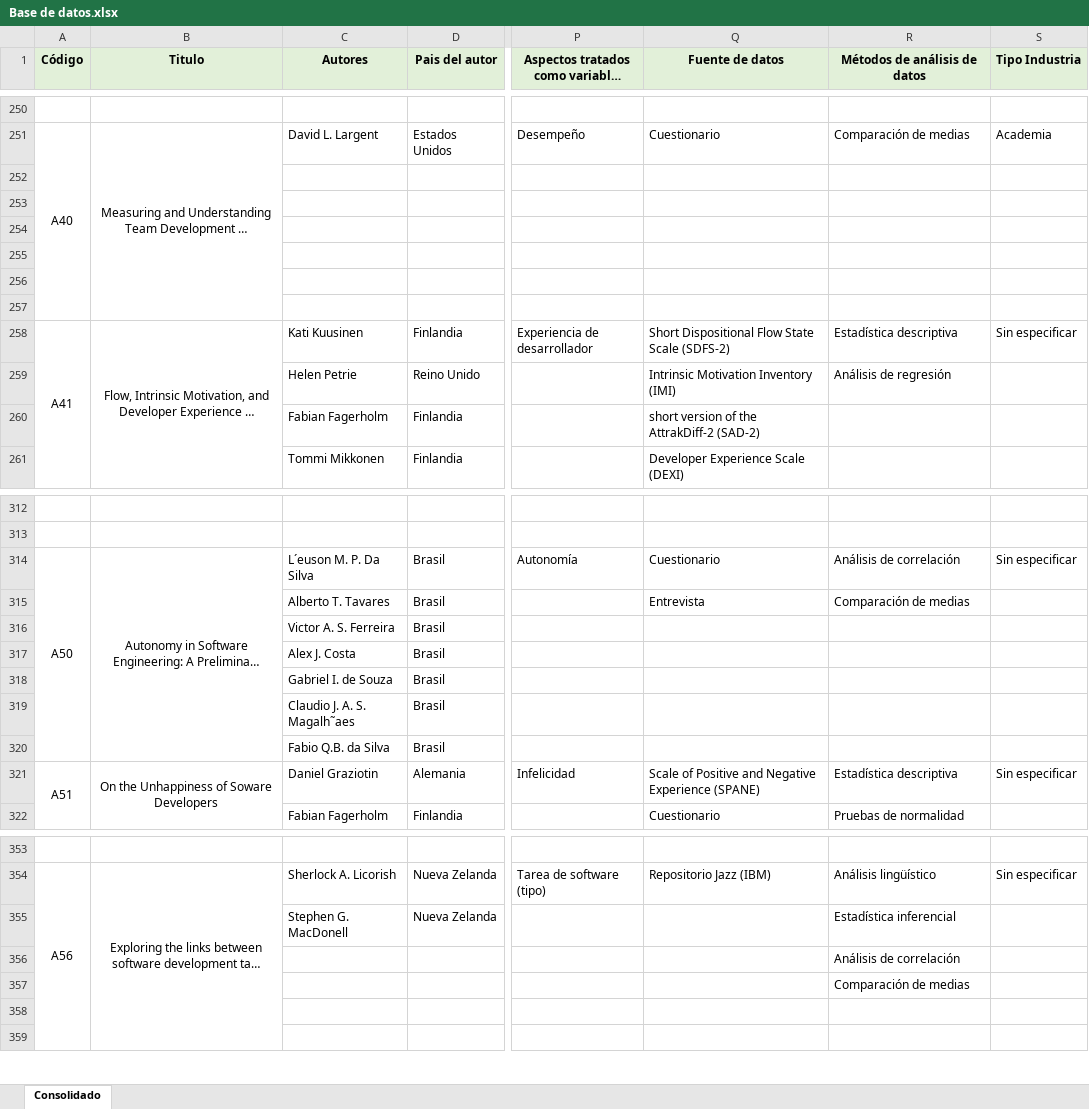
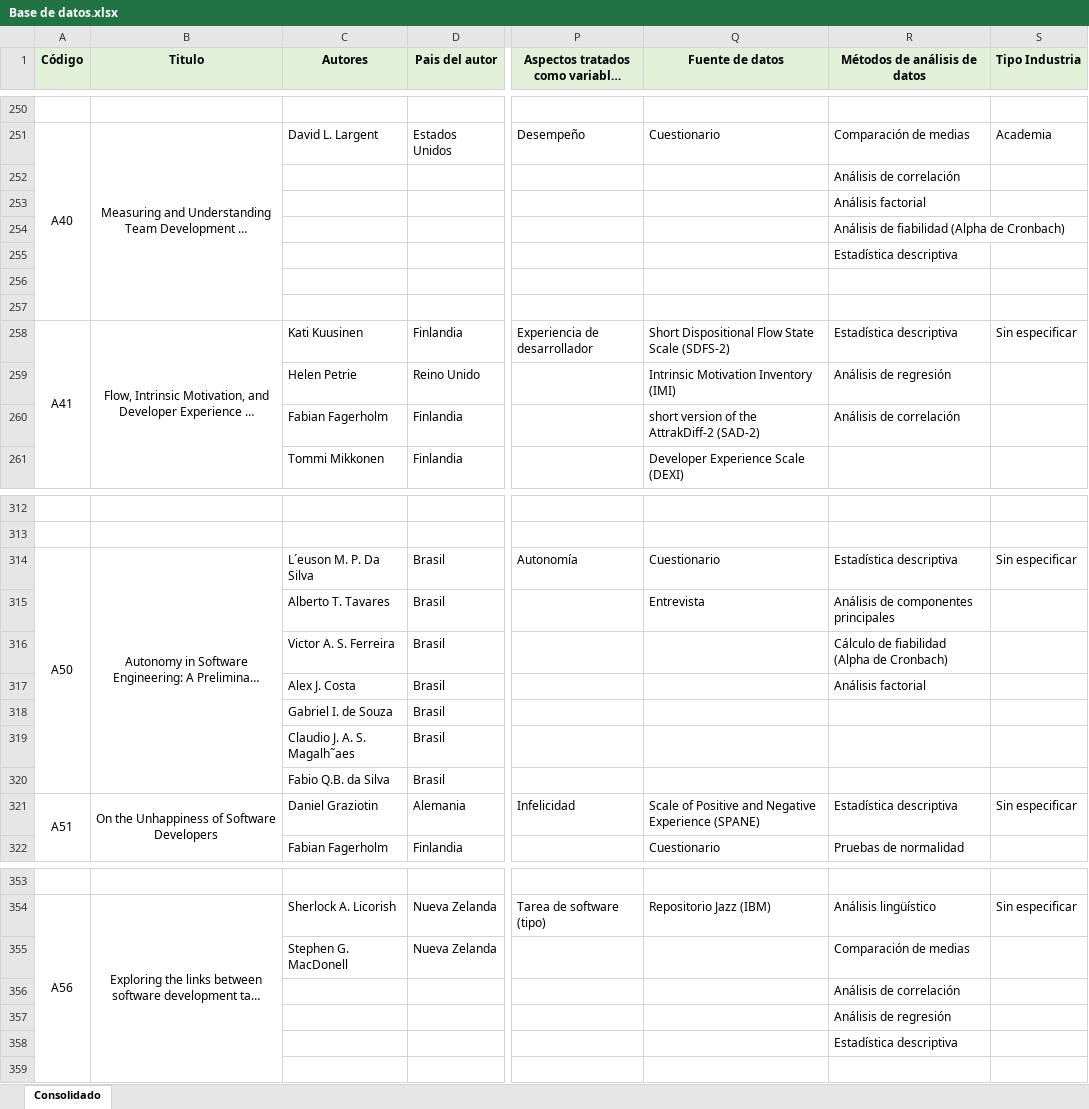
Before and after one commit to lmrestrepo/HA-SD, an Excel workbook: Base de datos.xlsx, sheet Consolidado, drawn as a sheet; only a part is shown, gaps mark what is left out; long unchanged cells end in …; values as stored, in another font and other column widths than the file's, no borders; the diff covers the shown part only; the diff names each change by its address in the sheet, - before the commit and + after, or states it on an @@ line.

Commit message:
Add files via upload

```diff
--- a/Base de datos.xlsx (sheet Consolidado)
+++ b/Base de datos.xlsx (sheet Consolidado)
-R252 (Métodos de análisis de datos): (empty)
+R252 (Métodos de análisis de datos): Análisis de correlación
-R253 (Métodos de análisis de datos): (empty)
+R253 (Métodos de análisis de datos): Análisis factorial
-R254 (Métodos de análisis de datos): (empty)
+R254 (Métodos de análisis de datos): Análisis de fiabilidad (Alpha de Cronbach)
-R255 (Métodos de análisis de datos): (empty)
+R255 (Métodos de análisis de datos): Estadística descriptiva
-R260 (Métodos de análisis de datos): (empty)
+R260 (Métodos de análisis de datos): Análisis de correlación
-R314 (Métodos de análisis de datos): Análisis de correlación
+R314 (Métodos de análisis de datos): Estadística descriptiva
-R315 (Métodos de análisis de datos): Comparación de medias
+R315 (Métodos de análisis de datos): Análisis de componentes principales
-R316 (Métodos de análisis de datos): (empty)
+R316 (Métodos de análisis de datos): Cálculo de fiabilidad (Alpha de Cronbach)
-R317 (Métodos de análisis de datos): (empty)
+R317 (Métodos de análisis de datos): Análisis factorial
-B321 (Titulo): On the Unhappiness of Soware Developers
+B321 (Titulo): On the Unhappiness of Software Developers
-R355 (Métodos de análisis de datos): Estadística inferencial
+R355 (Métodos de análisis de datos): Comparación de medias
-R357 (Métodos de análisis de datos): Comparación de medias
+R357 (Métodos de análisis de datos): Análisis de regresión
-R358 (Métodos de análisis de datos): (empty)
+R358 (Métodos de análisis de datos): Estadística descriptiva
```
Also changed, not shown: 32 edited cells elsewhere in this sheet.
